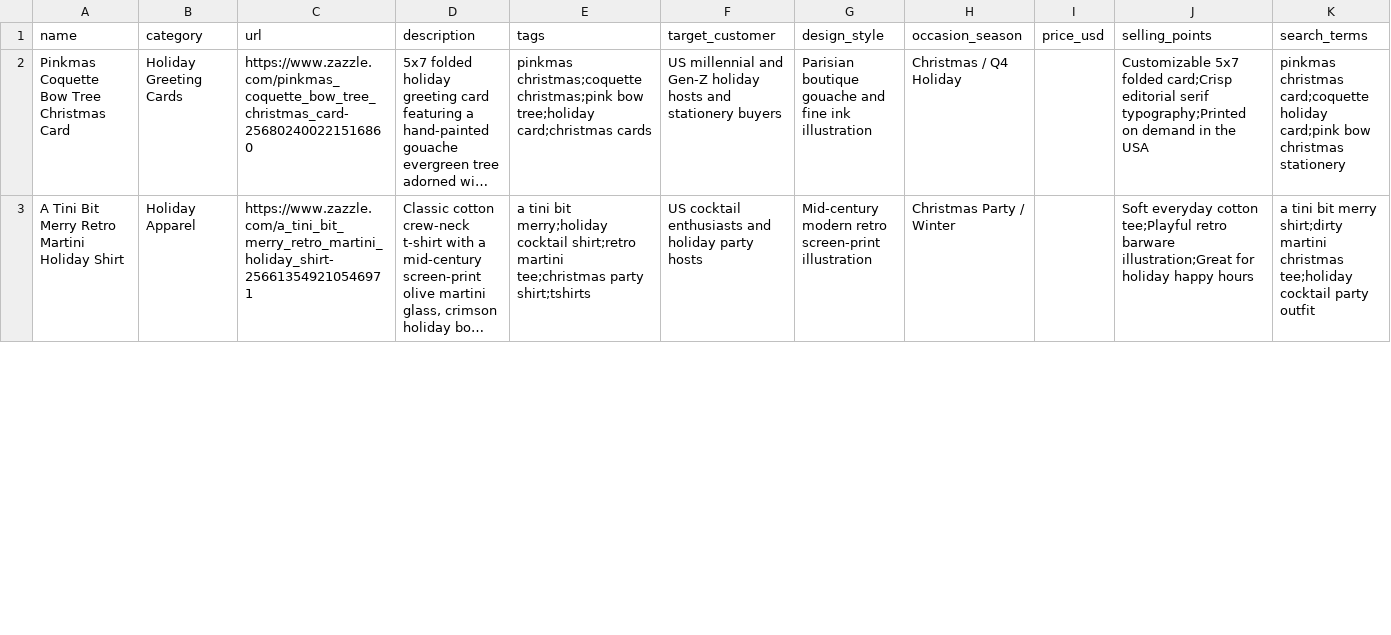
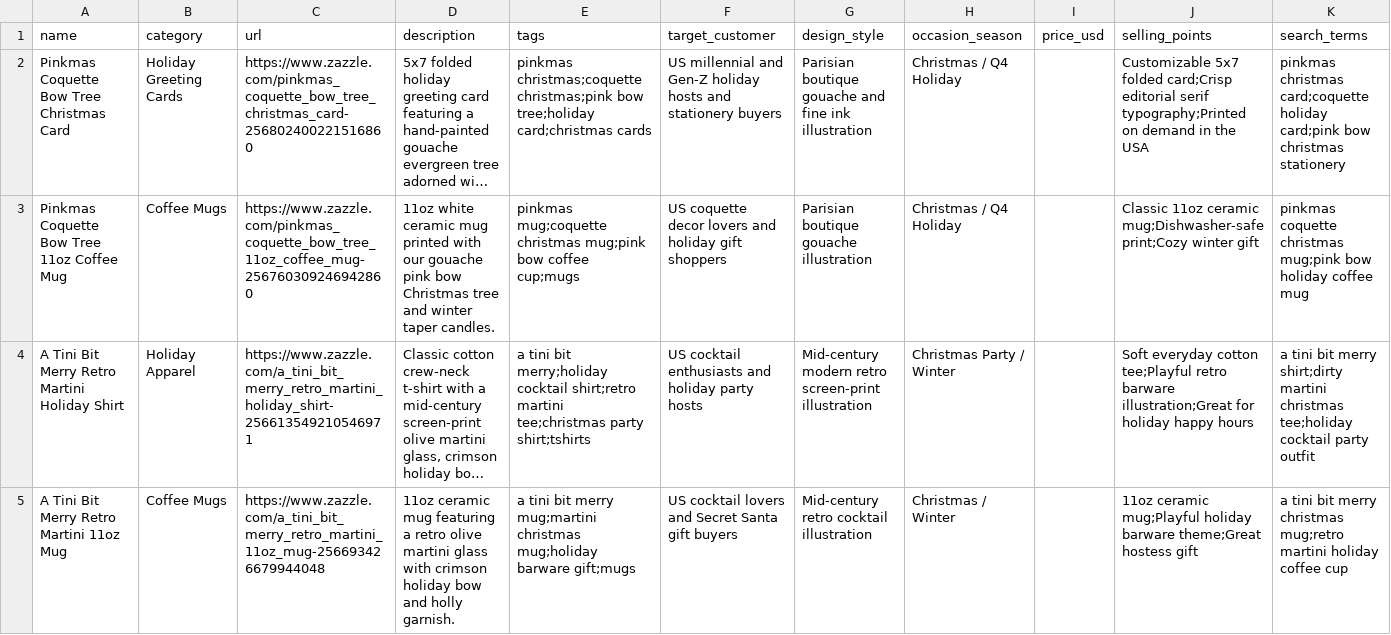
Before and after one commit to Darkshod/zazzle-blog-autopilot, a CSV file: data/sample_products.csv, drawn as a sheet; only a part is shown; long unchanged cells end in …; the diff covers the shown part only; the diff names each change by its address in the sheet, - before the commit and + after, or states it on an @@ line.

```diff
--- a/data/sample_products.csv
+++ b/data/sample_products.csv
+row 3: Pinkmas Coquette Bow Tree 11oz Coffee Mug | Coffee Mugs | https://www.zazzle.com/pinkmas_coquette_bow_tree_11oz_coffee_mug-256760309246942860 | 11oz white ceramic mug printed with our gouache pink bow Christmas tree and winter taper candles. | pinkmas mug;coquette christmas mug;pink bow coffee cup;mugs | US coquette decor lovers and holiday gift shoppers | Parisian boutique gouache illustration | Christmas / Q4 Holiday |  | Classic 11oz ceramic mug;Dishwasher-safe print;Cozy winter gift | pinkmas coquette christmas mug;pink bow holiday coffee mug
+row 5: A Tini Bit Merry Retro Martini 11oz Mug | Coffee Mugs | https://www.zazzle.com/a_tini_bit_merry_retro_martini_11oz_mug-256693426679944048 | 11oz ceramic mug featuring a retro olive martini glass with crimson holiday bow and holly garnish. | a tini bit merry mug;martini christmas mug;holiday barware gift;mugs | US cocktail lovers and Secret Santa gift buyers | Mid-century retro cocktail illustration | Christmas / Winter |  | 11oz ceramic mug;Playful holiday barware theme;Great hostess gift | a tini bit merry christmas mug;retro martini holiday coffee cup
```
Also changed, not shown: 4 added rows and 5 edited cells elsewhere in this file, 35 other files.
